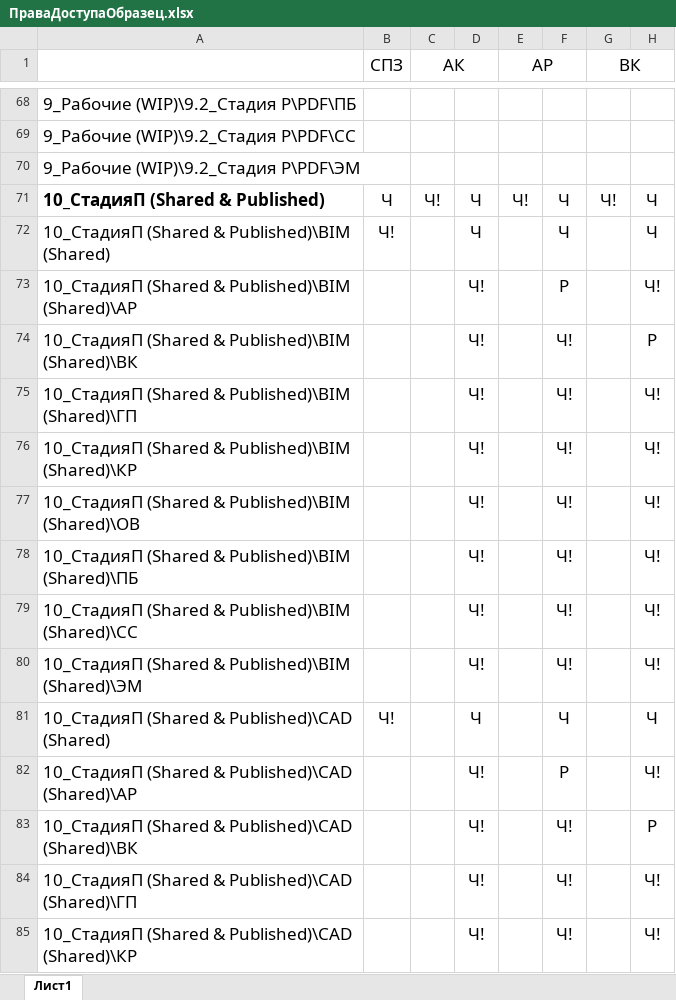
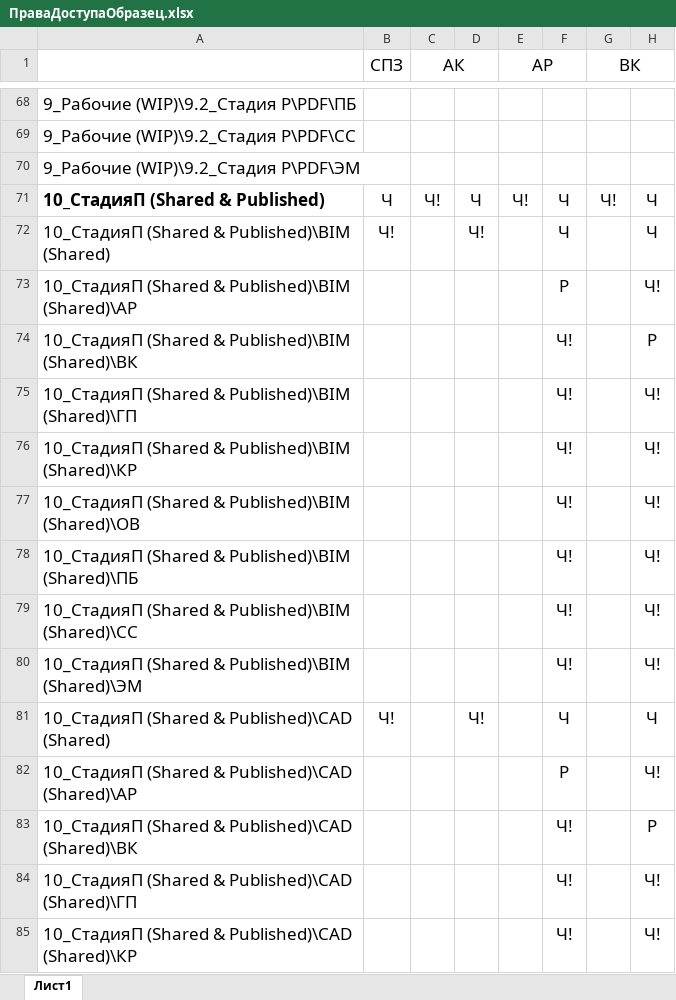
Before and after one commit to vlastroG/FILESERVSecurity, an Excel workbook: DirsAccessFromExcele/ExcelSample/ПраваДоступаОбразец.xlsx, sheet Лист1, drawn as a sheet; only a part is shown, gaps mark what is left out; values as stored, in another font and other column widths than the file's, no borders; conditional formats not drawn; the diff covers the shown part only; the diff names each change by its address in the sheet, - before the commit and + after, or states it on an @@ line.

Commit message:
Обновить образец Excel

```diff
--- a/DirsAccessFromExcele/ExcelSample/ПраваДоступаОбразец.xlsx (sheet Лист1)
+++ b/DirsAccessFromExcele/ExcelSample/ПраваДоступаОбразец.xlsx (sheet Лист1)
-D72: Ч
+D72: Ч!
-D73:D80: Ч!
+D73:D80: (empty)
-D81: Ч
+D81: Ч!
-D82:D85: Ч!
+D82:D85: (empty)
```
Also changed, not shown: 67 edited cells elsewhere in this sheet, 1 other file.
